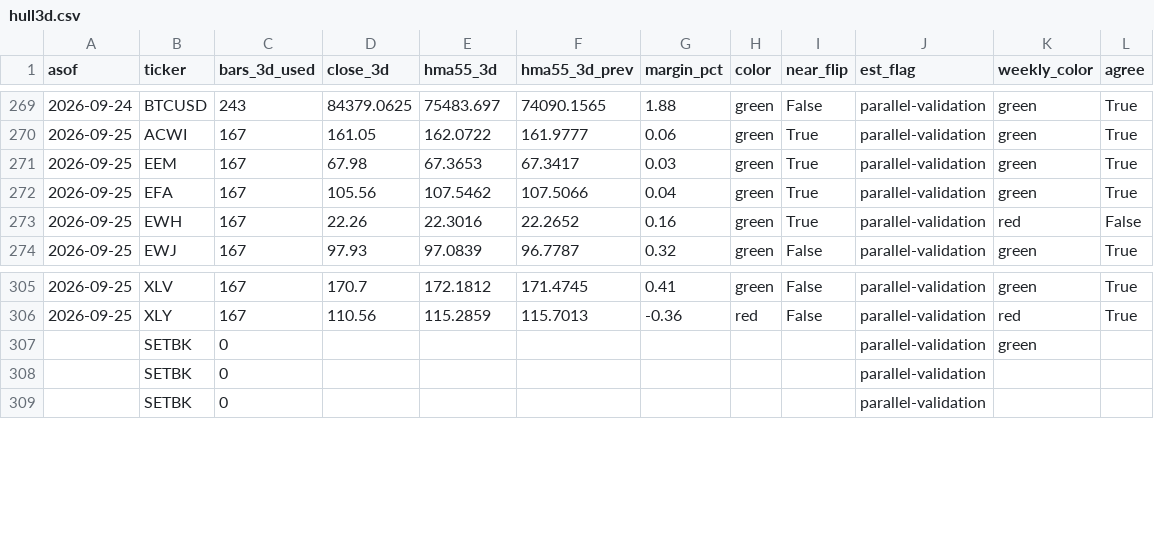
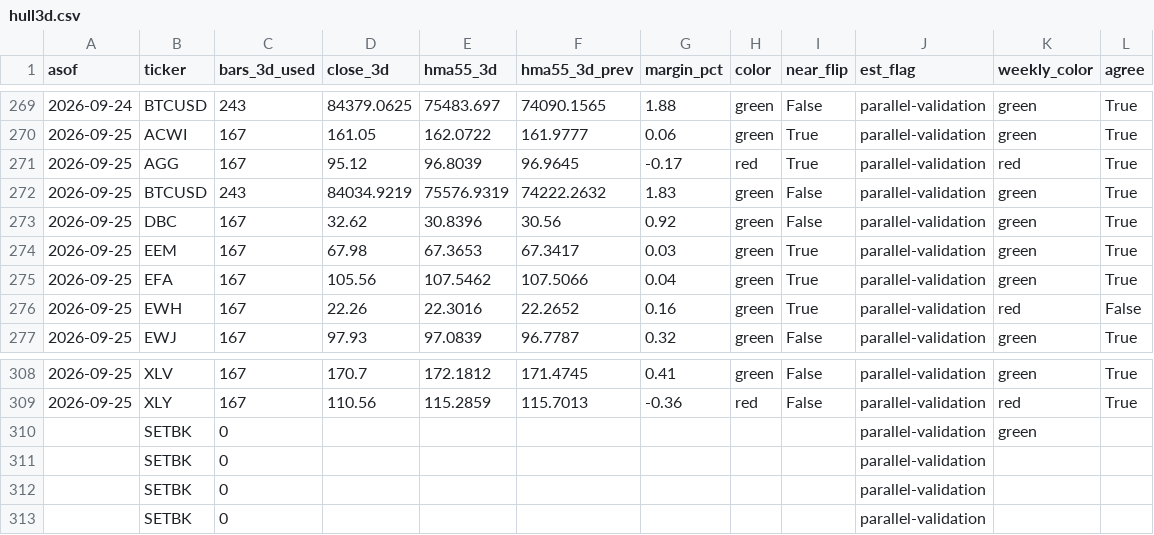
Before and after one commit to 8wy88kzpj9-pixel/hull-price-pipeline, a CSV file: data/hull3d.csv, drawn as a sheet; only a part is shown, gaps mark what is left out; the diff names each change by its address in the sheet, - before the commit and + after, or states it on an @@ line.

```diff
--- a/data/hull3d.csv
+++ b/data/hull3d.csv
+row 271: 2026-09-25 | AGG | 167 | 95.12 | 96.8039 | 96.9645 | -0.17 | red | True | parallel-validation | red | True
+row 272: 2026-09-25 | BTCUSD | 243 | 84034.9219 | 75576.9319 | 74222.2632 | 1.83 | green | False | parallel-validation | green | True
+row 273: 2026-09-25 | DBC | 167 | 32.62 | 30.8396 | 30.56 | 0.92 | green | False | parallel-validation | green | True
+row 311:  | SETBK | 0 |  |  |  |  |  |  | parallel-validation
```
Also changed, not shown: data/hull_weekly.csv, data/weekly_closes.csv, 2 other files.
